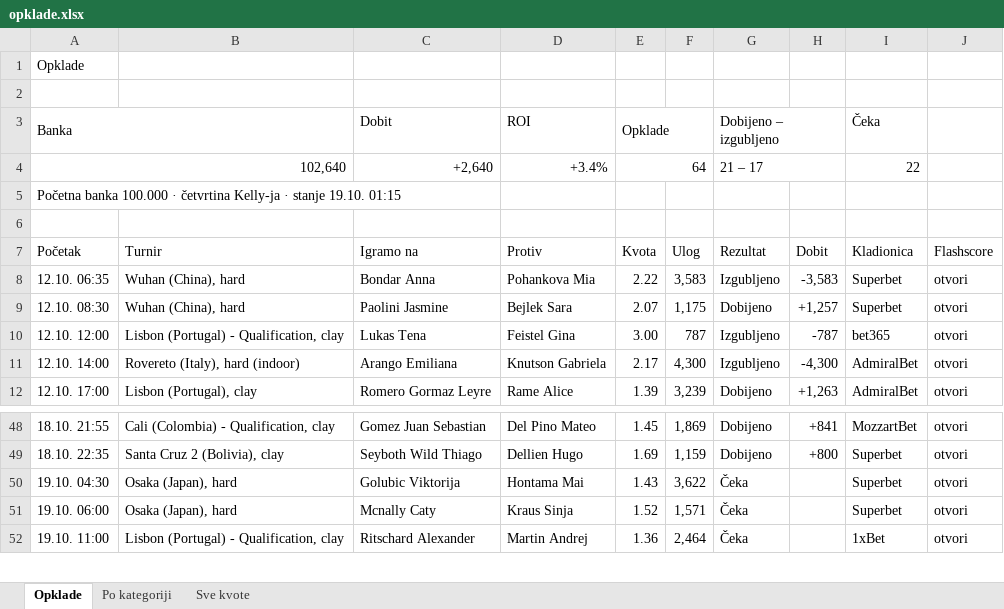
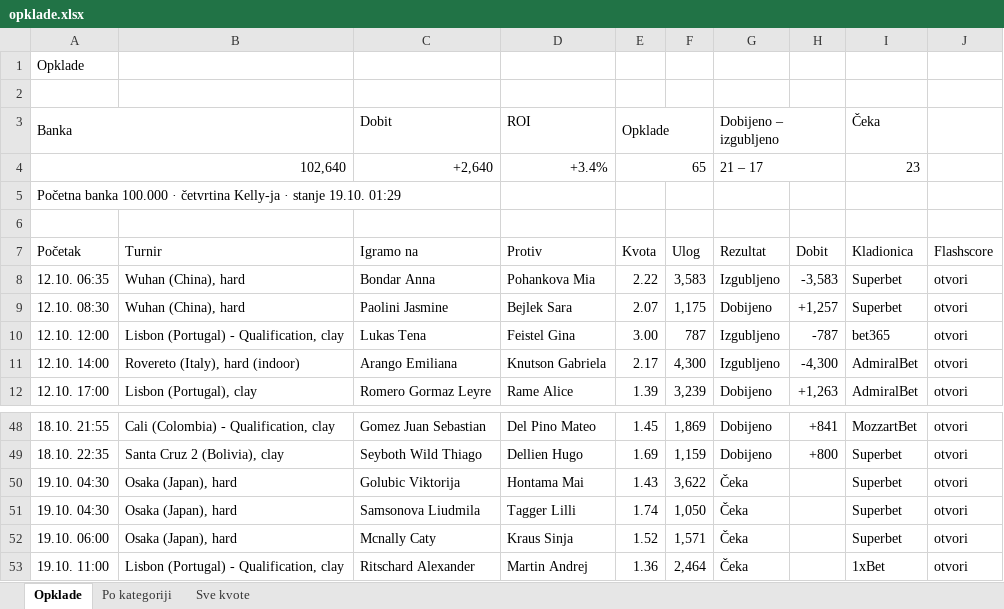
Before and after one commit to andreja69420/pantasocial, an Excel workbook: research/tennis-ml/paper/opklade.xlsx, sheet Opklade, drawn as a sheet; only a part is shown, gaps mark what is left out; values as stored, in another font and other column widths than the file's, no cell formats; the diff names each change by its address in the sheet, - before the commit and + after, or states it on an @@ line.

```diff
--- a/research/tennis-ml/paper/opklade.xlsx (sheet Opklade)
+++ b/research/tennis-ml/paper/opklade.xlsx (sheet Opklade)
-E4 (Opklade): 64
+E4 (Opklade): 65
-I4 (Čeka): 22
+I4 (Čeka): 23
-A5 (Banka): …stanje 19.10. 01:15
+A5 (Banka): …stanje 19.10. 01:29
+row 51: 19.10. 04:30 | Osaka (Japan), hard | Samsonova Liudmila | Tagger Lilli | 1.74 | 1,050 | Čeka |  | Superbet | otvori
```
Also changed, not shown: sheet Sve kvote, sheet Po kategoriji, cell formats, 2 other files.
